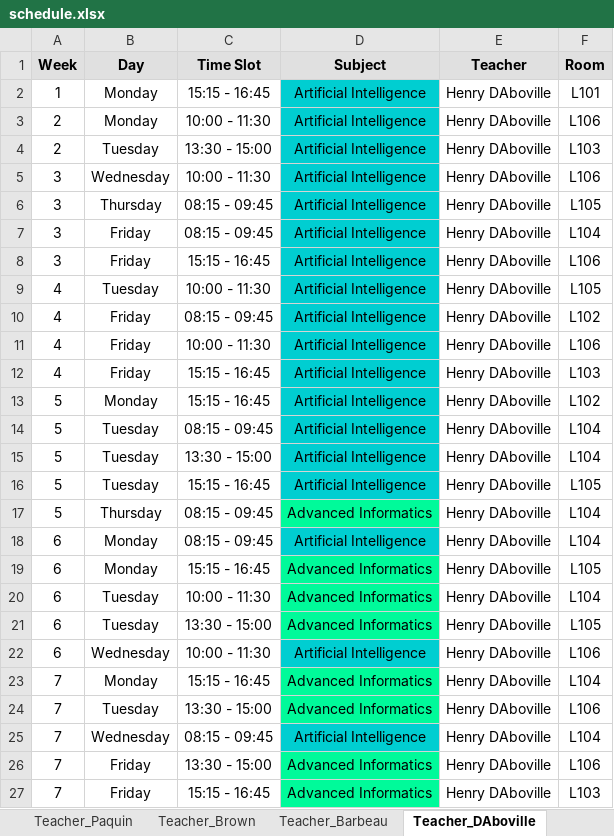
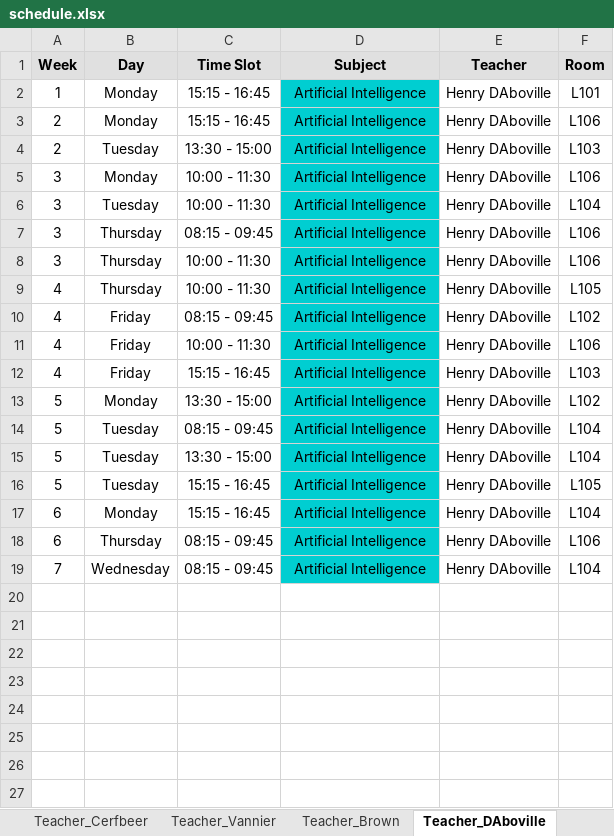
Before and after one commit to Hu9o73/Goodwing-Timetabler, an Excel workbook: Outputs/excel/schedule.xlsx, sheet Teacher_DAboville, drawn as a sheet; values as stored, in another font and other column widths than the file's, no borders; removed rows and columns are numbered as before the commit, all else as after; the diff names each change by its address in the sheet, - before the commit and + after, or states it on an @@ line.

```diff
--- a/Outputs/excel/schedule.xlsx (sheet Teacher_DAboville)
+++ b/Outputs/excel/schedule.xlsx (sheet Teacher_DAboville)
-sheet tab: Teacher_Barbeau
-C3 (Time Slot): 10:00 - 11:30
+C3 (Time Slot): 15:15 - 16:45
-B5 (Day): Wednesday
+B5 (Day): Monday
-B6 (Day): Thursday
+B6 (Day): Tuesday
-C6 (Time Slot): 08:15 - 09:45
+C6 (Time Slot): 10:00 - 11:30
-F6 (Room): L105
+F6 (Room): L104
-B7:B8 (Day): Friday
+B7:B8 (Day): Thursday
-F7 (Room): L104
+F7 (Room): L106
-C8 (Time Slot): 15:15 - 16:45
+C8 (Time Slot): 10:00 - 11:30
-B9 (Day): Tuesday
+B9 (Day): Thursday
-C13 (Time Slot): 15:15 - 16:45
+C13 (Time Slot): 13:30 - 15:00
-row 17: 5 | Thursday | 08:15 - 09:45 | Advanced Informatics | Henry DAboville | L104
-C17 (Time Slot): 08:15 - 09:45
+C17 (Time Slot): 15:15 - 16:45
-row 19: 6 | Monday | 15:15 - 16:45 | Advanced Informatics | Henry DAboville | L105
-row 20: 6 | Tuesday | 10:00 - 11:30 | Advanced Informatics | Henry DAboville | L104
-row 21: 6 | Tuesday | 13:30 - 15:00 | Advanced Informatics | Henry DAboville | L105
-B18 (Day): Wednesday
+B18 (Day): Thursday
-C18 (Time Slot): 10:00 - 11:30
+C18 (Time Slot): 08:15 - 09:45
-row 23: 7 | Monday | 15:15 - 16:45 | Advanced Informatics | Henry DAboville | L104
-row 24: 7 | Tuesday | 13:30 - 15:00 | Advanced Informatics | Henry DAboville | L106
-row 26: 7 | Friday | 13:30 - 15:00 | Advanced Informatics | Henry DAboville | L106
-row 27: 7 | Friday | 15:15 - 16:45 | Advanced Informatics | Henry DAboville | L103
```
Also changed, not shown: sheet Group_A1_TDA, sheet Group_A3_TDC, sheet Group_A2_TDB, sheet Room_L104, sheet Teacher_Brown, sheet Teacher_Cochet, 15 more sheets, other sheet tabs, Inputs/University.xlsx, Outputs/excel/visual_timetable.xlsx, 3 other files.
